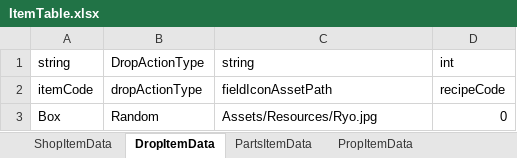
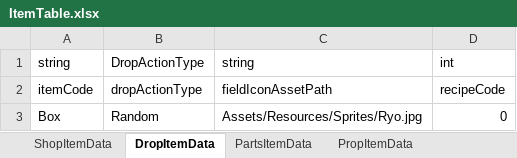
Before and after one commit to solhwi/SebamoGameClient, an Excel workbook: Assets/Excels/ItemTable.xlsx, sheet DropItemData, drawn as a sheet; values as stored, in another font and other column widths than the file's, no borders; the diff names each change by its address in the sheet, - before the commit and + after, or states it on an @@ line.

```diff
--- a/Assets/Excels/ItemTable.xlsx (sheet DropItemData)
+++ b/Assets/Excels/ItemTable.xlsx (sheet DropItemData)
-C3: Assets/Resources/Ryo.jpg
+C3: Assets/Resources/Sprites/Ryo.jpg
```
Also changed, not shown: 9 other files.
